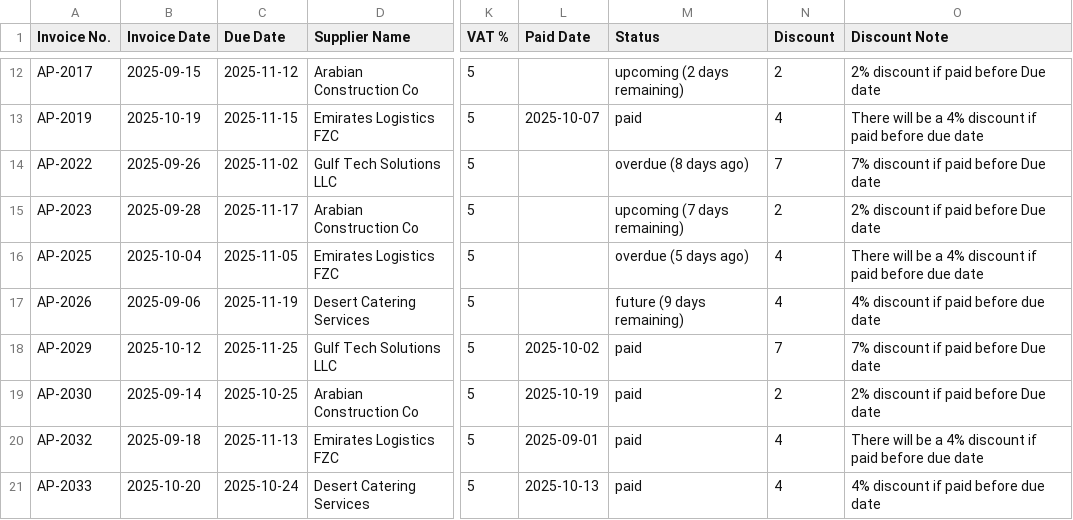
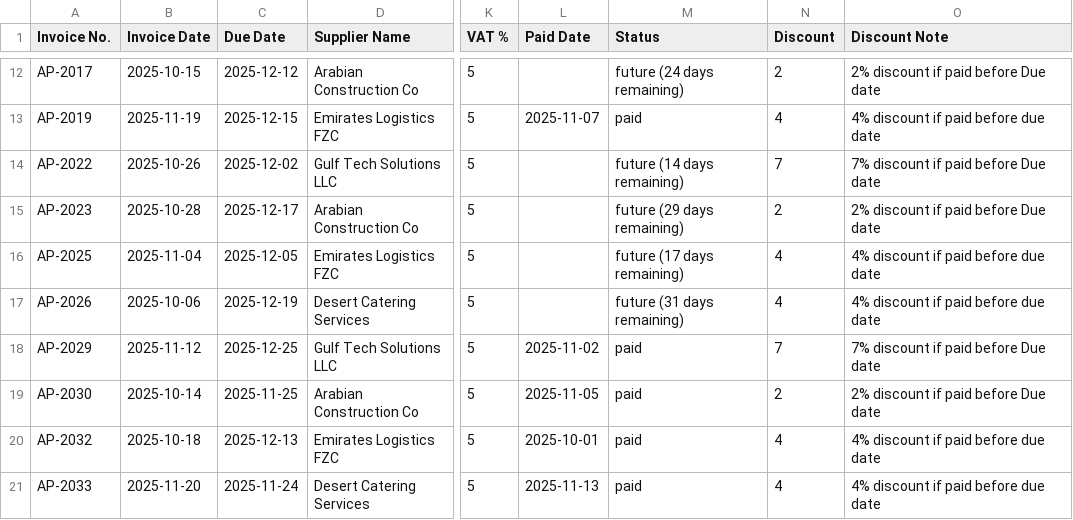
Before and after one commit to Thrivv/cfo_dashboard, a CSV file: data/AP_Invoice.csv, drawn as a sheet; only a part is shown, gaps mark what is left out; the diff covers the shown part only; the diff names each change by its address in the sheet, - before the commit and + after, or states it on an @@ line.

```diff
--- a/data/AP_Invoice.csv
+++ b/data/AP_Invoice.csv
-B12 (Invoice Date): 2025-09-15
+B12 (Invoice Date): 2025-10-15
-C12 (Due Date): 2025-11-12
+C12 (Due Date): 2025-12-12
-M12 (Status): upcoming (2 days remaining)
+M12 (Status): future (24 days remaining)
-B13 (Invoice Date): 2025-10-19
+B13 (Invoice Date): 2025-11-19
-C13 (Due Date): 2025-11-15
+C13 (Due Date): 2025-12-15
-L13 (Paid Date): 2025-10-07
+L13 (Paid Date): 2025-11-07
-O13 (Discount Note): There will be a 4% discount if paid before due date
+O13 (Discount Note): 4% discount if paid before due date
-B14 (Invoice Date): 2025-09-26
+B14 (Invoice Date): 2025-10-26
-C14 (Due Date): 2025-11-02
+C14 (Due Date): 2025-12-02
-M14 (Status): overdue (8 days ago)
+M14 (Status): future (14 days remaining)
-B15 (Invoice Date): 2025-09-28
+B15 (Invoice Date): 2025-10-28
-C15 (Due Date): 2025-11-17
+C15 (Due Date): 2025-12-17
-M15 (Status): upcoming (7 days remaining)
+M15 (Status): future (29 days remaining)
-B16 (Invoice Date): 2025-10-04
+B16 (Invoice Date): 2025-11-04
-C16 (Due Date): 2025-11-05
+C16 (Due Date): 2025-12-05
-M16 (Status): overdue (5 days ago)
+M16 (Status): future (17 days remaining)
-O16 (Discount Note): There will be a 4% discount if paid before due date
+O16 (Discount Note): 4% discount if paid before due date
-B17 (Invoice Date): 2025-09-06
+B17 (Invoice Date): 2025-10-06
-C17 (Due Date): 2025-11-19
+C17 (Due Date): 2025-12-19
-M17 (Status): future (9 days remaining)
+M17 (Status): future (31 days remaining)
-B18 (Invoice Date): 2025-10-12
+B18 (Invoice Date): 2025-11-12
-C18 (Due Date): 2025-11-25
+C18 (Due Date): 2025-12-25
-L18 (Paid Date): 2025-10-02
+L18 (Paid Date): 2025-11-02
-B19 (Invoice Date): 2025-09-14
+B19 (Invoice Date): 2025-10-14
-C19 (Due Date): 2025-10-25
+C19 (Due Date): 2025-11-25
-L19 (Paid Date): 2025-10-19
+L19 (Paid Date): 2025-11-05
-B20 (Invoice Date): 2025-09-18
+B20 (Invoice Date): 2025-10-18
-C20 (Due Date): 2025-11-13
+C20 (Due Date): 2025-12-13
-L20 (Paid Date): 2025-09-01
+L20 (Paid Date): 2025-10-01
-O20 (Discount Note): There will be a 4% discount if paid before due date
+O20 (Discount Note): 4% discount if paid before due date
-B21 (Invoice Date): 2025-10-20
+B21 (Invoice Date): 2025-11-20
-C21 (Due Date): 2025-10-24
+C21 (Due Date): 2025-11-24
-L21 (Paid Date): 2025-10-13
+L21 (Paid Date): 2025-11-13
```
Also changed, not shown: 61 edited cells elsewhere in this file, data/AR_Invoice.csv, 13 other files.
